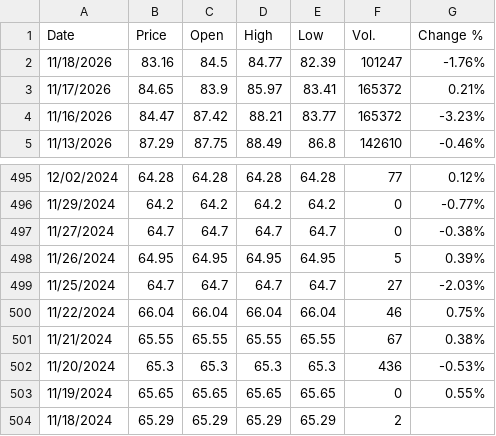
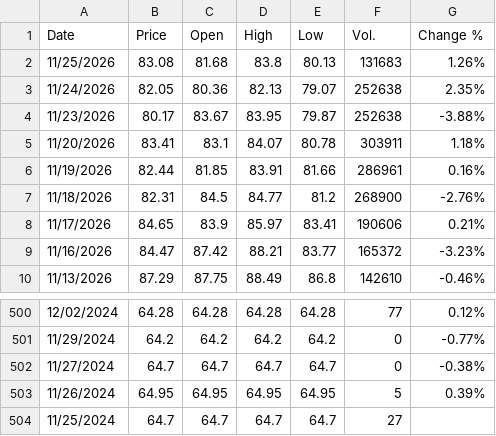
Before and after one commit to jfinfer1/lakefront-briefings, a CSV file: history/crude_CLF27.csv, drawn as a sheet; only a part is shown, gaps mark what is left out.

```diff
--- a/history/crude_CLF27.csv
+++ b/history/crude_CLF27.csv
@@ -1,4 +1,9 @@
 "Date","Price","Open","High","Low","Vol.","Change %"
-"11/18/2026","83.16","84.5","84.77","82.39","101247","-1.76%"
-"11/17/2026","84.65","83.9","85.97","83.41","165372","0.21%"
+"11/25/2026","83.08","81.68","83.8","80.13","131683","1.26%"
+"11/24/2026","82.05","80.36","82.13","79.07","252638","2.35%"
+"11/23/2026","80.17","83.67","83.95","79.87","252638","-3.88%"
+"11/20/2026","83.41","83.1","84.07","80.78","303911","1.18%"
+"11/19/2026","82.44","81.85","83.91","81.66","286961","0.16%"
+"11/18/2026","82.31","84.5","84.77","81.2","268900","-2.76%"
+"11/17/2026","84.65","83.9","85.97","83.41","190606","0.21%"
 "11/16/2026","84.47","87.42","88.21","83.77","165372","-3.23%"
@@ -498,7 +503,2 @@
 "11/26/2024","64.95","64.95","64.95","64.95","5","0.39%"
-"11/25/2024","64.7","64.7","64.7","64.7","27","-2.03%"
-"11/22/2024","66.04","66.04","66.04","66.04","46","0.75%"
-"11/21/2024","65.55","65.55","65.55","65.55","67","0.38%"
-"11/20/2024","65.3","65.3","65.3","65.3","436","-0.53%"
-"11/19/2024","65.65","65.65","65.65","65.65","0","0.55%"
-"11/18/2024","65.29","65.29","65.29","65.29","2",""
+"11/25/2024","64.7","64.7","64.7","64.7","27",""
```
Also changed, not shown: 1 other file.
